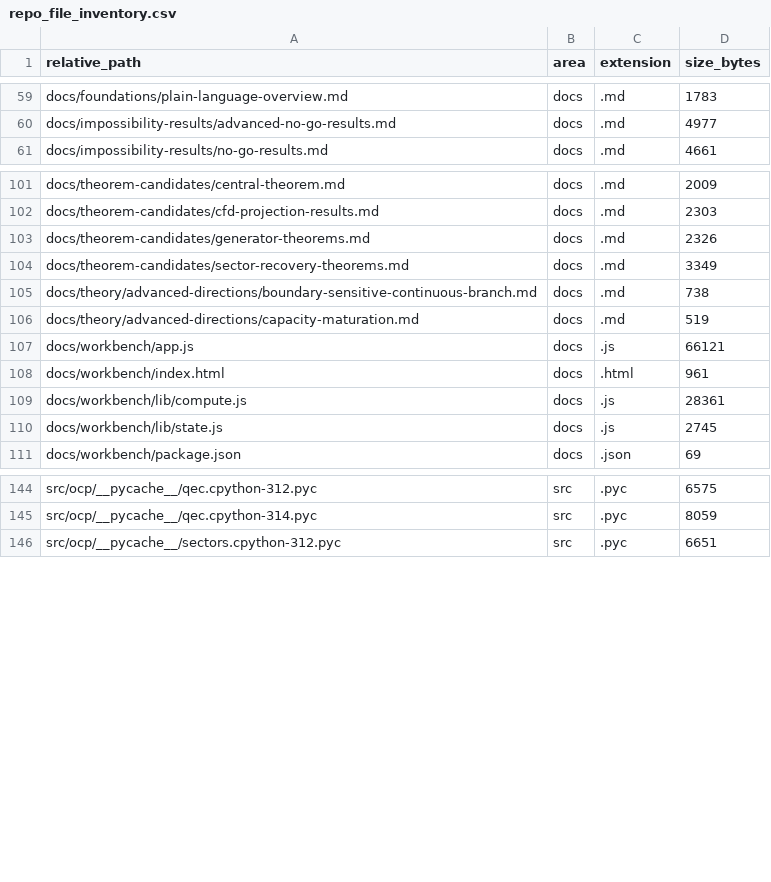
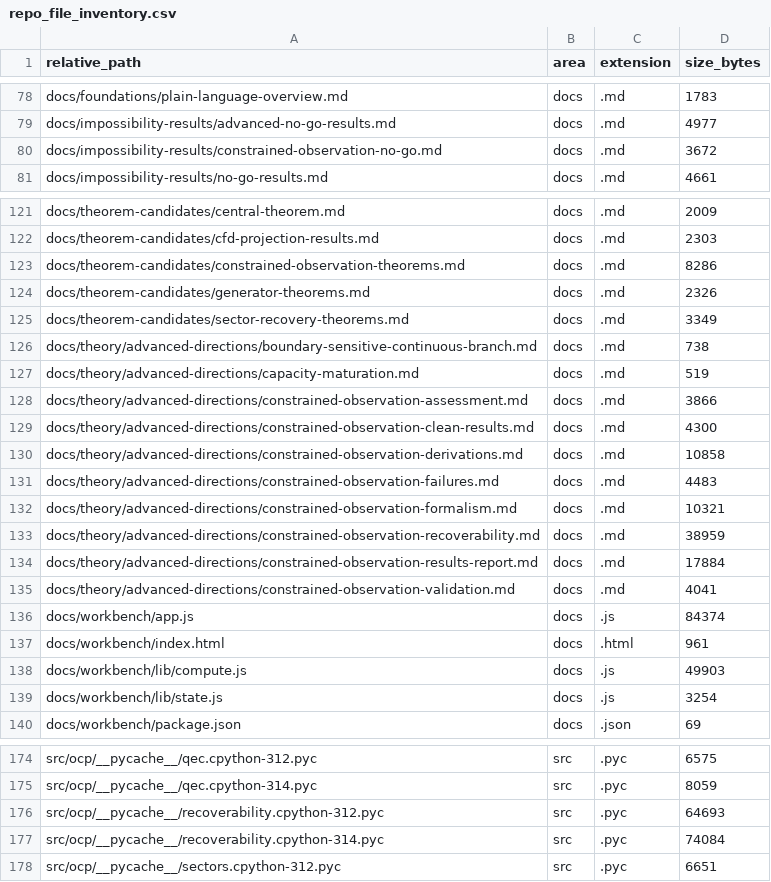
Before and after one commit to RRG314/Protected-State-Correction-Theory, a CSV file: data/generated/inventories/repo_file_inventory.csv, drawn as a sheet; only a part is shown, gaps mark what is left out; the diff covers the shown part only.

Commit message:
Strengthen constrained-observation recoverability branch

```diff
--- a/data/generated/inventories/repo_file_inventory.csv
+++ b/data/generated/inventories/repo_file_inventory.csv
@@ -60,2 +79,3 @@ docs/foundations/plain-language-overview.md,docs,.md,1783
 docs/impossibility-results/advanced-no-go-results.md,docs,.md,4977
+docs/impossibility-results/constrained-observation-no-go.md,docs,.md,3672
 docs/impossibility-results/no-go-results.md,docs,.md,4661
@@ -102,2 +122,3 @@ docs/theorem-candidates/central-theorem.md,docs,.md,2009
 docs/theorem-candidates/cfd-projection-results.md,docs,.md,2303
+docs/theorem-candidates/constrained-observation-theorems.md,docs,.md,8286
 docs/theorem-candidates/generator-theorems.md,docs,.md,2326
@@ -106,6 +127,14 @@ docs/theory/advanced-directions/boundary-sensitive-continuous-branch.md,docs,.md
 docs/theory/advanced-directions/capacity-maturation.md,docs,.md,519
-docs/workbench/app.js,docs,.js,66121
+docs/theory/advanced-directions/constrained-observation-assessment.md,docs,.md,3866
+docs/theory/advanced-directions/constrained-observation-clean-results.md,docs,.md,4300
+docs/theory/advanced-directions/constrained-observation-derivations.md,docs,.md,10858
+docs/theory/advanced-directions/constrained-observation-failures.md,docs,.md,4483
+docs/theory/advanced-directions/constrained-observation-formalism.md,docs,.md,10321
+docs/theory/advanced-directions/constrained-observation-recoverability.md,docs,.md,38959
+docs/theory/advanced-directions/constrained-observation-results-report.md,docs,.md,17884
+docs/theory/advanced-directions/constrained-observation-validation.md,docs,.md,4041
+docs/workbench/app.js,docs,.js,84374
 docs/workbench/index.html,docs,.html,961
-docs/workbench/lib/compute.js,docs,.js,28361
-docs/workbench/lib/state.js,docs,.js,2745
+docs/workbench/lib/compute.js,docs,.js,49903
+docs/workbench/lib/state.js,docs,.js,3254
 docs/workbench/package.json,docs,.json,69
@@ -145,2 +175,4 @@ src/ocp/__pycache__/qec.cpython-312.pyc,src,.pyc,6575
 src/ocp/__pycache__/qec.cpython-314.pyc,src,.pyc,8059
+src/ocp/__pycache__/recoverability.cpython-312.pyc,src,.pyc,64693
+src/ocp/__pycache__/recoverability.cpython-314.pyc,src,.pyc,74084
 src/ocp/__pycache__/sectors.cpython-312.pyc,src,.pyc,6651
```
Also changed, not shown: 23 added rows and 19 edited cells elsewhere in this file, 51 other files.
